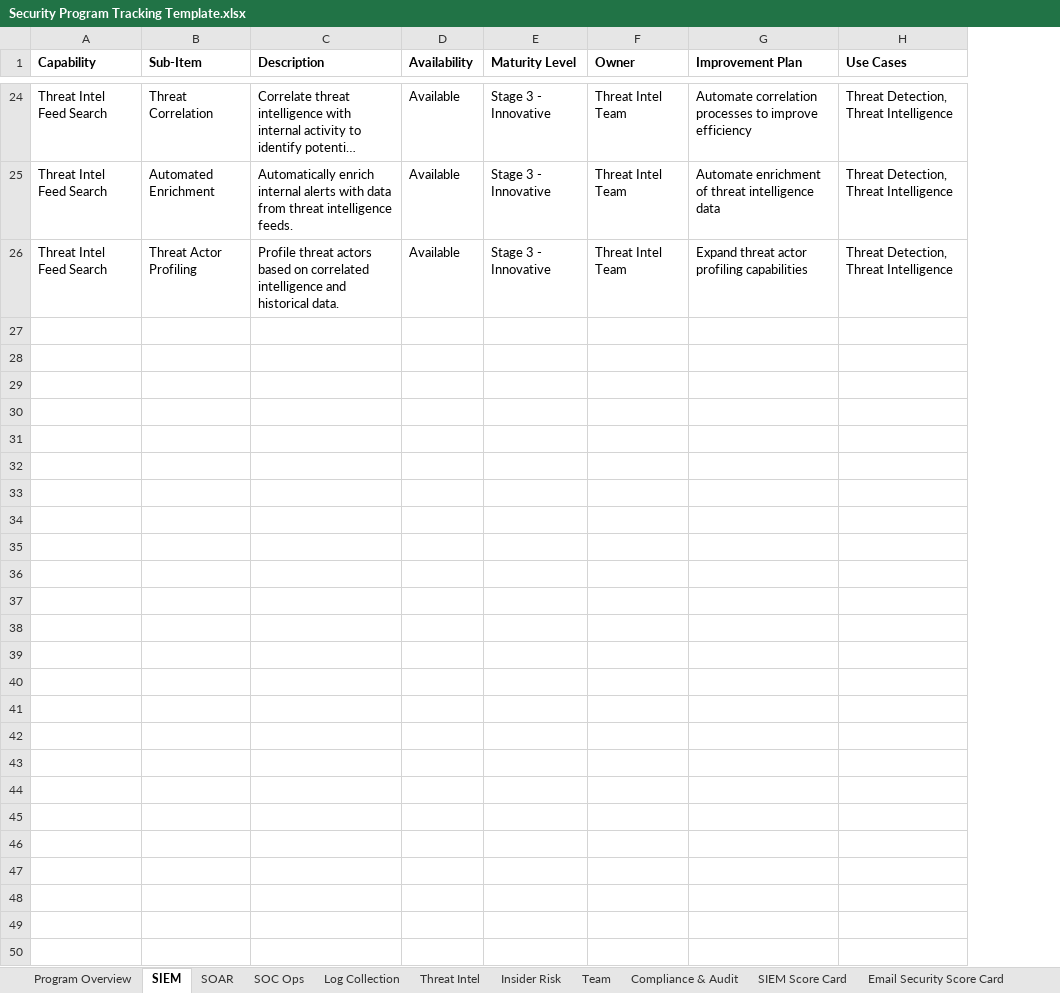
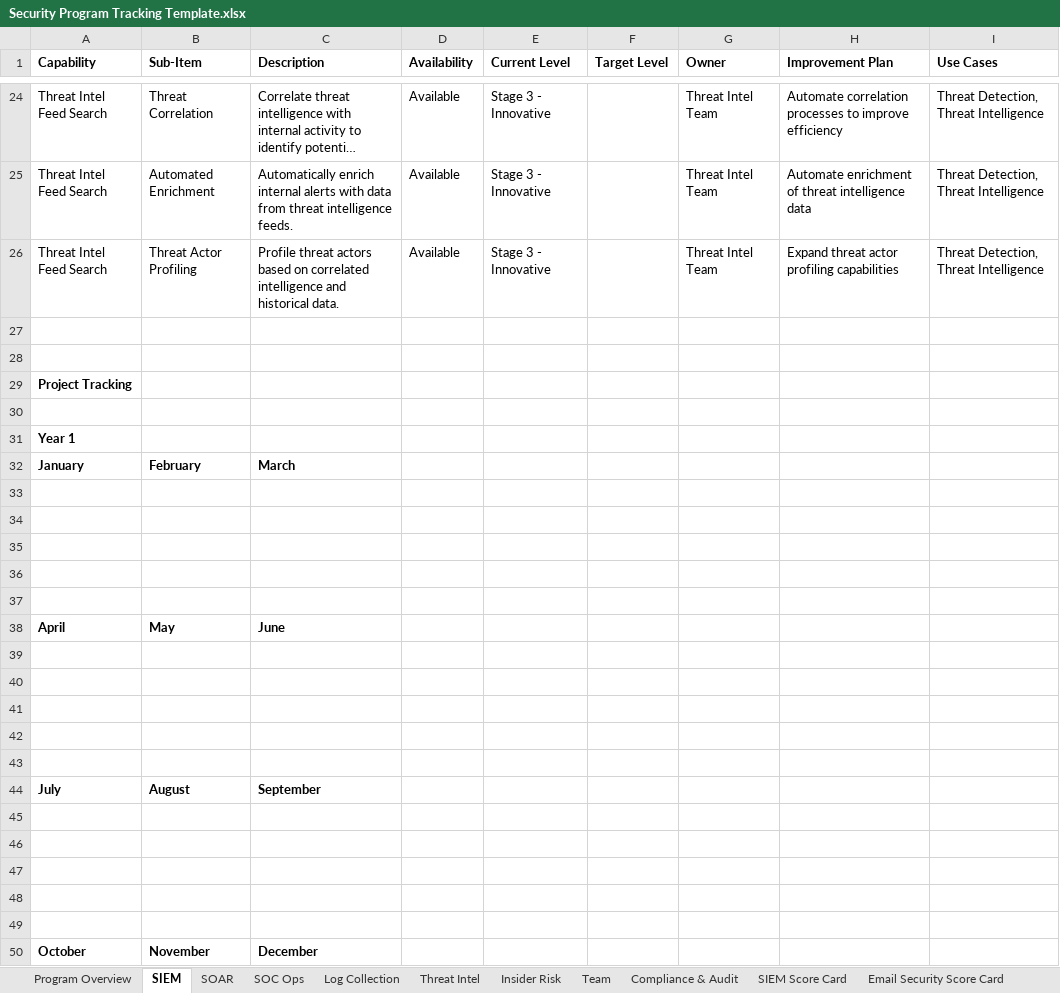
Before and after one commit to matt-snyder-stuff/Security-Maturity-Tracking, an Excel workbook: Security Program Tracking Template.xlsx, sheet SIEM, drawn as a sheet; only a part is shown, gaps mark what is left out; long unchanged cells end in …; values as stored, in another font and other column widths than the file's, no borders; the diff names each change by its address in the sheet, - before the commit and + after, or states it on an @@ line.

Commit message:
Update Security Program Tracking Template.xlsx

```diff
--- a/Security Program Tracking Template.xlsx (sheet SIEM)
+++ b/Security Program Tracking Template.xlsx (sheet SIEM)
+column F (Target Level), empty
-E1: Maturity Level
+E1: Current Level
+row 27: (empty)
+row 28: (empty)
+row 29: Project Tracking
+row 30: (empty)
+row 31: Year 1
+row 32: January | February | March
+row 33: (empty)
+row 34: (empty)
+row 35: (empty)
+row 36: (empty)
+row 37: (empty)
+row 38: April | May | June
+row 39: (empty)
+row 40: (empty)
+row 41: (empty)
+row 42: (empty)
+row 43: (empty)
+row 44: July | August | September
+row 45: (empty)
+row 46: (empty)
+row 47: (empty)
+row 48: (empty)
+row 49: (empty)
+row 50: October | November | December
```
Also changed, not shown: sheet SOAR, sheet Threat Intel, sheet Team, sheet Compliance & Audit, sheet SOC Ops, sheet Insider Risk, 2 more sheets.
